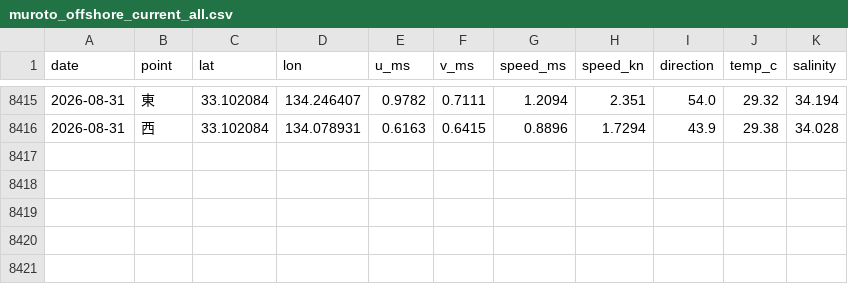
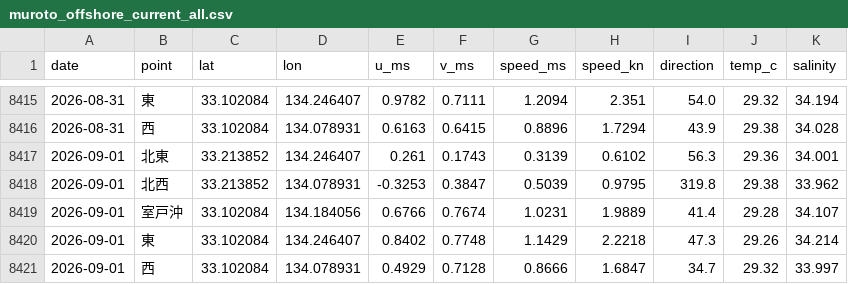
Before and after one commit to supergonti/fishing-system, a CSV file: data/muroto_offshore_current_all.csv, drawn as a sheet; only a part is shown, gaps mark what is left out; the diff names each change by its address in the sheet, - before the commit and + after, or states it on an @@ line.

```diff
--- a/data/muroto_offshore_current_all.csv
+++ b/data/muroto_offshore_current_all.csv
+row 8417: 2026-09-01 | 北東 | 33.213852 | 134.246407 | 0.261 | 0.1743 | 0.3139 | 0.6102 | 56.3 | 29.36 | 34.001
+row 8418: 2026-09-01 | 北西 | 33.213852 | 134.078931 | -0.3253 | 0.3847 | 0.5039 | 0.9795 | 319.8 | 29.38 | 33.962
+row 8419: 2026-09-01 | 室戸沖 | 33.102084 | 134.184056 | 0.6766 | 0.7674 | 1.0231 | 1.9889 | 41.4 | 29.28 | 34.107
+row 8420: 2026-09-01 | 東 | 33.102084 | 134.246407 | 0.8402 | 0.7748 | 1.1429 | 2.2218 | 47.3 | 29.26 | 34.214
+row 8421: 2026-09-01 | 西 | 33.102084 | 134.078931 | 0.4929 | 0.7128 | 0.8666 | 1.6847 | 34.7 | 29.32 | 33.997
```
Also changed, not shown: 1 other file.
